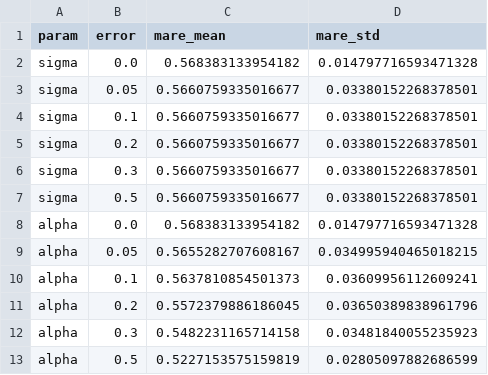
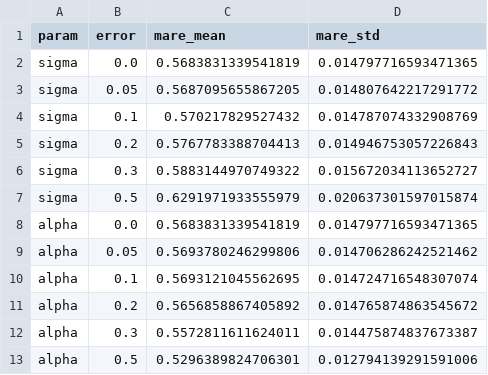
Before and after one commit to Rqcker/crps-wls, a CSV file: src/data/exp10_data.csv, drawn as a sheet.

```diff
--- a/src/data/exp10_data.csv
+++ b/src/data/exp10_data.csv
@@ -1,13 +1,13 @@
 param,error,mare_mean,mare_std
-sigma,0.0,0.568383133954182,0.014797716593471328
-sigma,0.05,0.5660759335016677,0.03380152268378501
-sigma,0.1,0.5660759335016677,0.03380152268378501
-sigma,0.2,0.5660759335016677,0.03380152268378501
-sigma,0.3,0.5660759335016677,0.03380152268378501
-sigma,0.5,0.5660759335016677,0.03380152268378501
-alpha,0.0,0.568383133954182,0.014797716593471328
-alpha,0.05,0.5655282707608167,0.034995940465018215
-alpha,0.1,0.5637810854501373,0.03609956112609241
-alpha,0.2,0.5572379886186045,0.03650389838961796
-alpha,0.3,0.5482231165714158,0.03481840055235923
-alpha,0.5,0.5227153575159819,0.02805097882686599
+sigma,0.0,0.5683831339541819,0.014797716593471365
+sigma,0.05,0.5687095655867205,0.014807642217291772
+sigma,0.1,0.570217829527432,0.014787074332908769
+sigma,0.2,0.5767783388704413,0.014946753057226843
+sigma,0.3,0.5883144970749322,0.015672034113652727
+sigma,0.5,0.6291971933555979,0.020637301597015874
+alpha,0.0,0.5683831339541819,0.014797716593471365
+alpha,0.05,0.5693780246299806,0.014706286242521462
+alpha,0.1,0.5693121045562695,0.014724716548307074
+alpha,0.2,0.5656858867405892,0.014765874863545672
+alpha,0.3,0.5572811611624011,0.014475874837673387
+alpha,0.5,0.5296389824706301,0.012794139291591006
```
Also changed, not shown: src/data/exp1_data.csv, src/data/exp9_data.csv, 28 other files.
